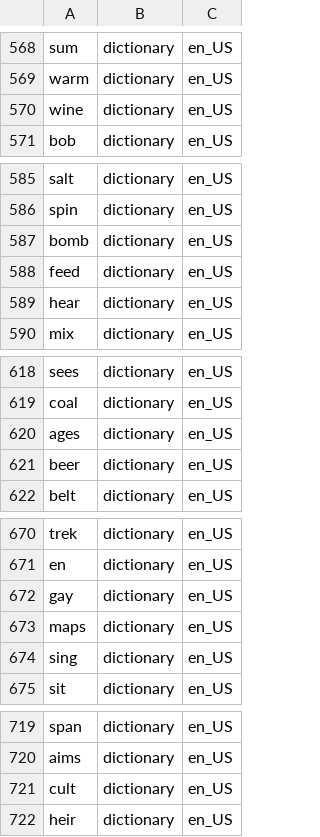
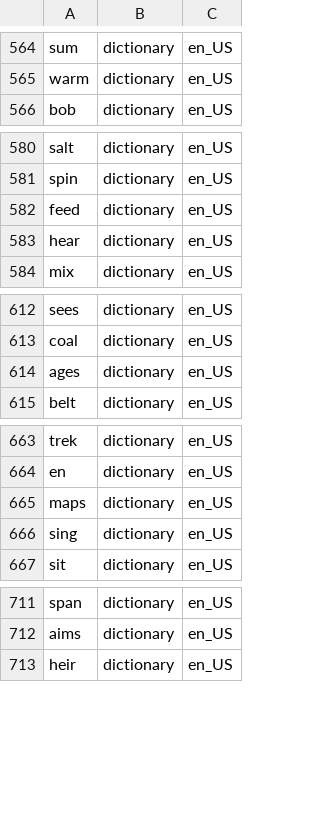
Before and after one commit to icyfxllm-eng/spell-wasm, a TSV file: assets/words/purity/en.tsv, drawn as a sheet; only a part is shown, gaps mark what is left out; the diff covers the shown part only; the diff names each change by its address in the sheet, - before the commit and + after, or states it on an @@ line.

```diff
--- a/assets/words/purity/en.tsv
+++ b/assets/words/purity/en.tsv
-row 570: wine | dictionary | en_US
-row 587: bomb | dictionary | en_US
-row 621: beer | dictionary | en_US
-row 672: gay | dictionary | en_US
-row 721: cult | dictionary | en_US
```
Also changed, not shown: 13 removed rows and 4 edited cells elsewhere in this file, assets/words-quarantine/manifest.csv, assets/words/purity/en-retier.tsv, 28 other files.
